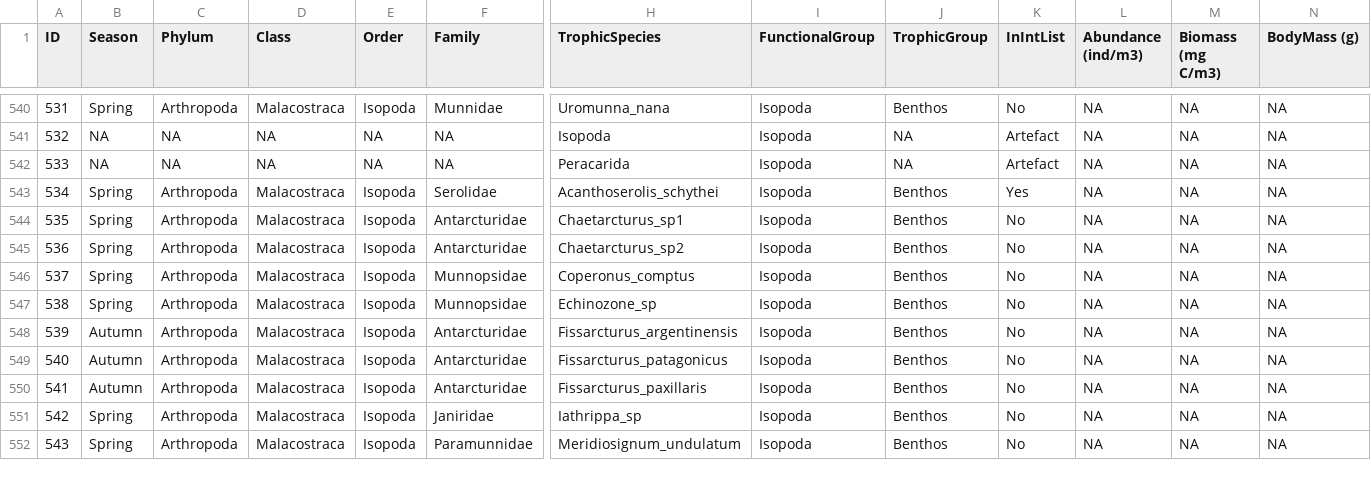
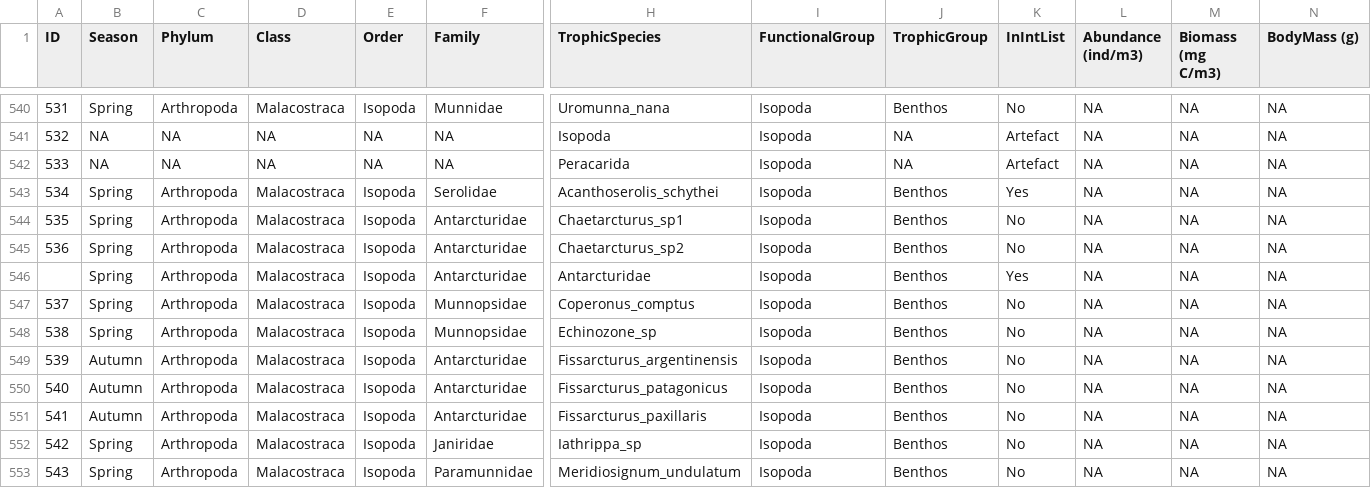
Before and after one commit to TomasMarina/TrophicInteractions_MPABancoBurdwood, a CSV file: data/ListaEspecies_AMPNBB_sep_22.csv, drawn as a sheet; only a part is shown, gaps mark what is left out; rows hold the shown columns only; the diff names each change by its address in the sheet, - before the commit and + after, or states it on an @@ line.

Commit message:
Added new sp

```diff
--- a/data/ListaEspecies_AMPNBB_sep_22.csv
+++ b/data/ListaEspecies_AMPNBB_sep_22.csv
+row 546:  | Spring | Arthropoda | Malacostraca | Isopoda | Antarcturidae | Antarcturidae | Isopoda | Benthos | Yes | NA | NA | NA
```
